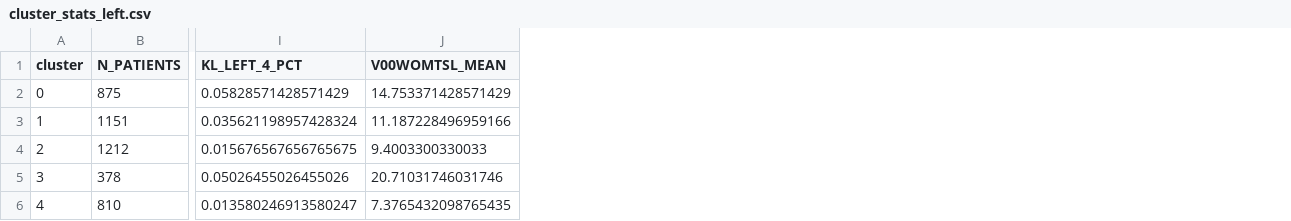
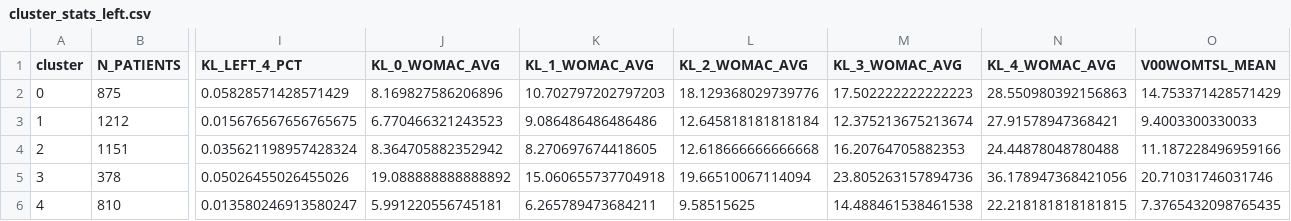
Before and after one commit to ulascanzorer/adlm-knee-osteoarthritis, a CSV file: results/autoencoder_pain/csv/cluster_stats_left.csv, drawn as a sheet; only a part is shown, gaps mark what is left out; removed rows and columns are numbered as before the commit, all else as after; rows hold the shown columns only; the diff names each change by its address in the sheet, - before the commit and + after, or states it on an @@ line.

Commit message:
updated results for pain-ae

```diff
--- a/results/autoencoder_pain/csv/cluster_stats_left.csv
+++ b/results/autoencoder_pain/csv/cluster_stats_left.csv
+column J (KL_0_WOMAC_AVG), rows 2-3: 8.169827586206896 | 6.770466321243523; rows 5-6: 19.088888888888892 | 5.991220556745181
+column K (KL_1_WOMAC_AVG), rows 2-3: 10.702797202797203 | 9.086486486486486; rows 5-6: 15.060655737704918 | 6.265789473684211
+column L (KL_2_WOMAC_AVG), rows 2-3: 18.129368029739776 | 12.645818181818184; rows 5-6: 19.66510067114094 | 9.58515625
+column M (KL_3_WOMAC_AVG), rows 2-3: 17.502222222222223 | 12.375213675213674; rows 5-6: 23.805263157894736 | 14.488461538461538
+column N (KL_4_WOMAC_AVG), rows 2-3: 28.550980392156863 | 27.91578947368421; rows 5-6: 36.178947368421056 | 22.218181818181815
-row 3: 1 | 1151 | 0.035621198957428324 | 11.187228496959166
-A3 (cluster): 2
+A3 (cluster): 1
+row 4: 2 | 1151 | 0.035621198957428324 | 8.364705882352942 | 8.270697674418605 | 12.618666666666668 | 16.20764705882353 | 24.44878048780488 | 11.187228496959166
```
Also changed, not shown: results/autoencoder_pain/csv/mri_clusters_left.csv, 1 other file.
